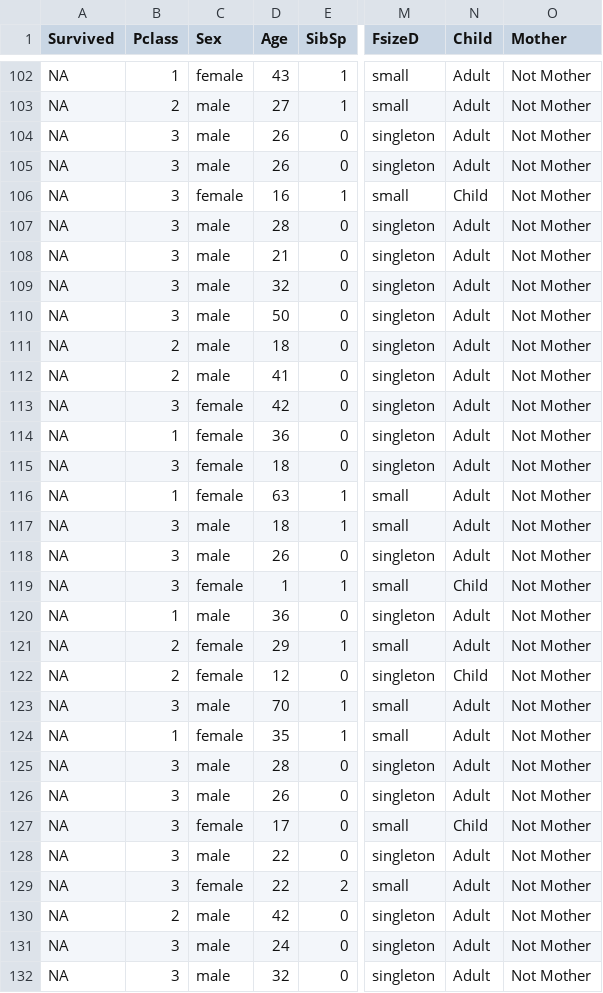
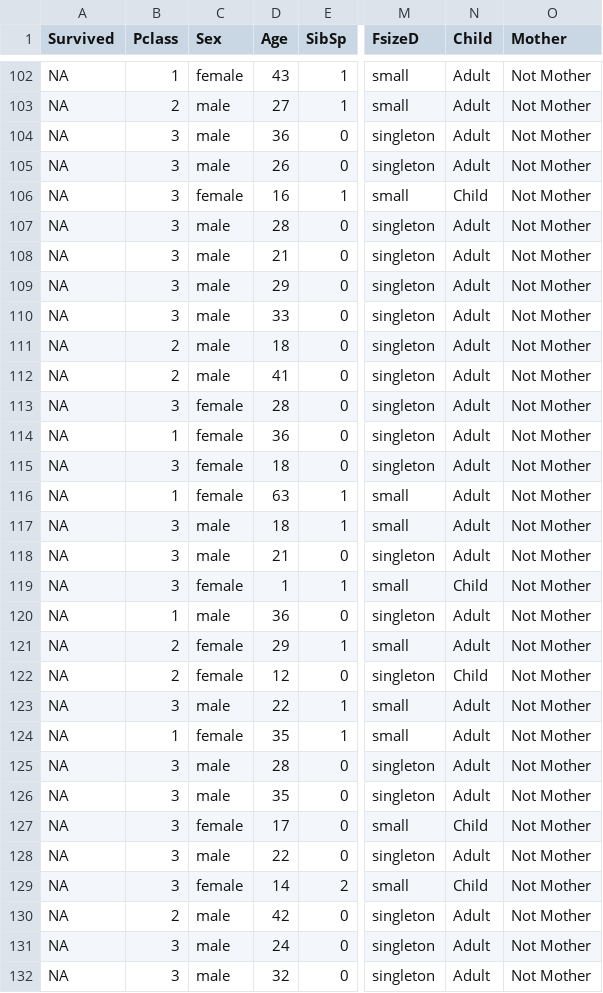
Before and after one commit to Ewen2015/Kaggle, a CSV file: Titanic/test_clean.csv, drawn as a sheet; only a part is shown, gaps mark what is left out; the diff covers the shown part only; the diff names each change by its address in the sheet, - before the commit and + after, or states it on an @@ line.

```diff
--- a/Titanic/test_clean.csv
+++ b/Titanic/test_clean.csv
-D104 (Age): 26
+D104 (Age): 36
-D109 (Age): 32
+D109 (Age): 29
-D110 (Age): 50
+D110 (Age): 33
-D113 (Age): 42
+D113 (Age): 28
-D118 (Age): 26
+D118 (Age): 21
-D123 (Age): 70
+D123 (Age): 22
-D126 (Age): 26
+D126 (Age): 35
-D129 (Age): 22
+D129 (Age): 14
-N129 (Child): Adult
+N129 (Child): Child
```
Also changed, not shown: 86 edited cells elsewhere in this file, Titanic/full_clean.csv, Titanic/train_clean.csv, 2 other files.
